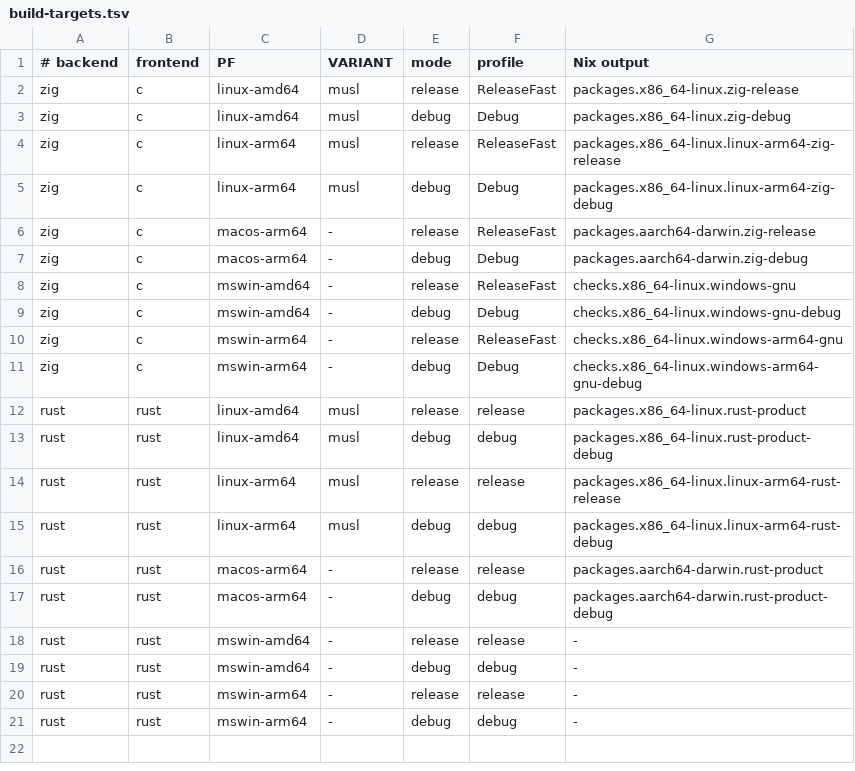
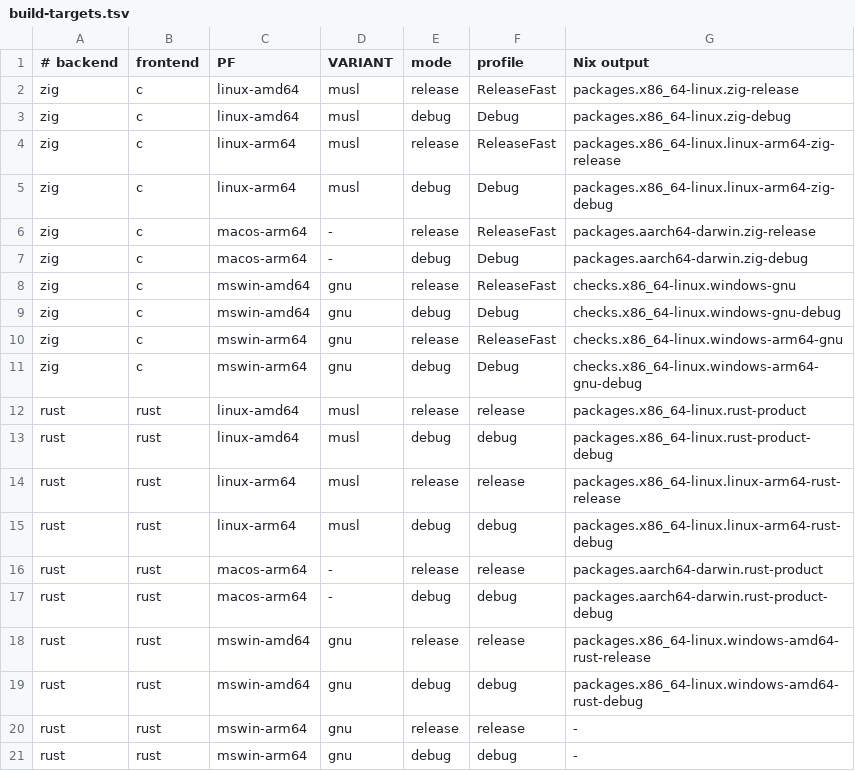
Before and after one commit to pmarreck/difz, a TSV file: nix/build-targets.tsv, drawn as a sheet.

Commit message:
Build and qualify Windows AMD64 Rust products through Wine

```diff
--- a/nix/build-targets.tsv
+++ b/nix/build-targets.tsv
@@ -7,6 +7,6 @@ zig	c	macos-arm64	-	release	ReleaseFast	packages.aarch64-darwin.zig-release
 zig	c	macos-arm64	-	debug	Debug	packages.aarch64-darwin.zig-debug
-zig	c	mswin-amd64	-	release	ReleaseFast	checks.x86_64-linux.windows-gnu
-zig	c	mswin-amd64	-	debug	Debug	checks.x86_64-linux.windows-gnu-debug
-zig	c	mswin-arm64	-	release	ReleaseFast	checks.x86_64-linux.windows-arm64-gnu
-zig	c	mswin-arm64	-	debug	Debug	checks.x86_64-linux.windows-arm64-gnu-debug
+zig	c	mswin-amd64	gnu	release	ReleaseFast	checks.x86_64-linux.windows-gnu
+zig	c	mswin-amd64	gnu	debug	Debug	checks.x86_64-linux.windows-gnu-debug
+zig	c	mswin-arm64	gnu	release	ReleaseFast	checks.x86_64-linux.windows-arm64-gnu
+zig	c	mswin-arm64	gnu	debug	Debug	checks.x86_64-linux.windows-arm64-gnu-debug
 rust	rust	linux-amd64	musl	release	release	packages.x86_64-linux.rust-product
@@ -17,5 +17,5 @@ rust	rust	macos-arm64	-	release	release	packages.aarch64-darwin.rust-product
 rust	rust	macos-arm64	-	debug	debug	packages.aarch64-darwin.rust-product-debug
-rust	rust	mswin-amd64	-	release	release	-
-rust	rust	mswin-amd64	-	debug	debug	-
-rust	rust	mswin-arm64	-	release	release	-
-rust	rust	mswin-arm64	-	debug	debug	-
+rust	rust	mswin-amd64	gnu	release	release	packages.x86_64-linux.windows-amd64-rust-release
+rust	rust	mswin-amd64	gnu	debug	debug	packages.x86_64-linux.windows-amd64-rust-debug
+rust	rust	mswin-arm64	gnu	release	release	-
+rust	rust	mswin-arm64	gnu	debug	debug	-
```
Also changed, not shown: 17 other files.
